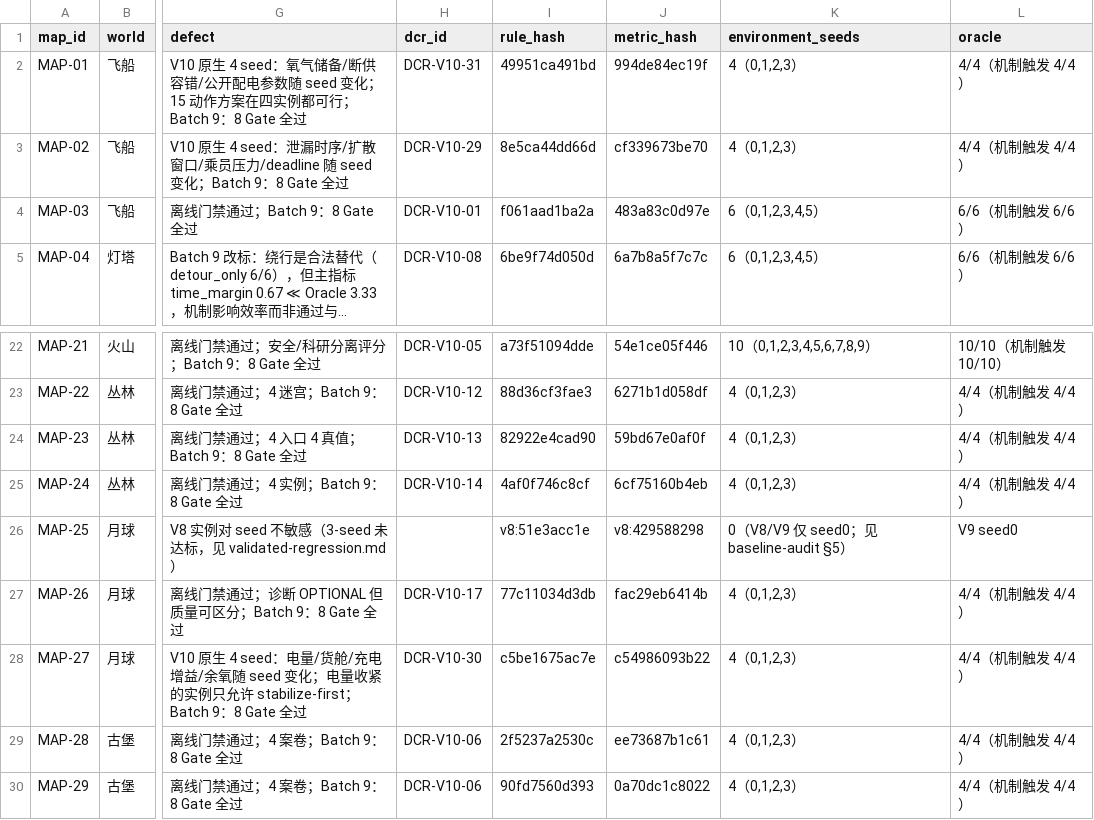
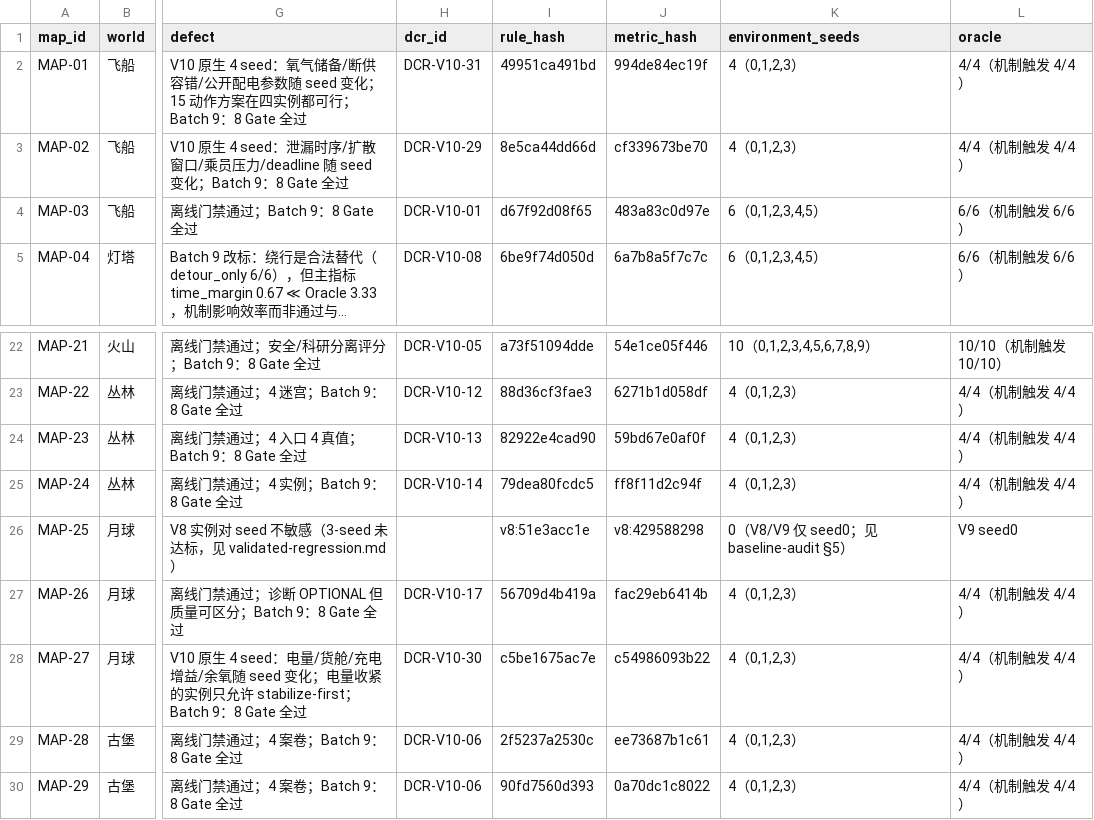
Before and after one commit to wenxvn/Agent-Arena, a CSV file: docs/v10/map-status-matrix.csv, drawn as a sheet; only a part is shown, gaps mark what is left out; long unchanged cells end in …; the diff names each change by its address in the sheet, - before the commit and + after, or states it on an @@ line.

```diff
--- a/docs/v10/map-status-matrix.csv
+++ b/docs/v10/map-status-matrix.csv
-I4 (rule_hash): f061aad1ba2a
+I4 (rule_hash): d67f92d08f65
-I25 (rule_hash): 4af0f746c8cf
+I25 (rule_hash): 79dea80fcdc5
-J25 (metric_hash): 6cf75160b4eb
+J25 (metric_hash): ff8f11d2c94f
-I27 (rule_hash): 77c11034d3db
+I27 (rule_hash): 56709d4b419a
```
Also changed, not shown: 16 other files.
